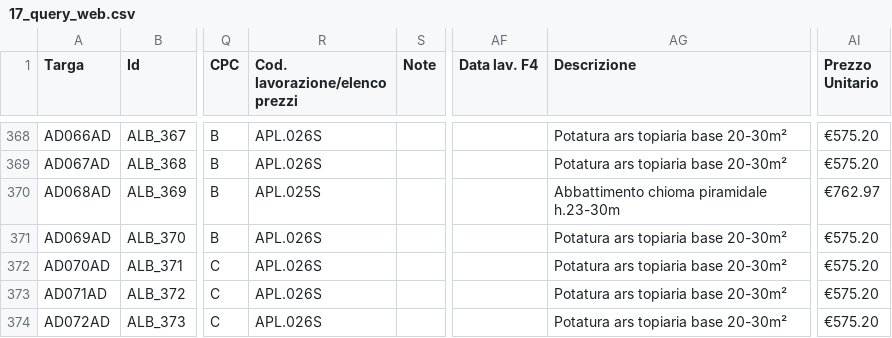
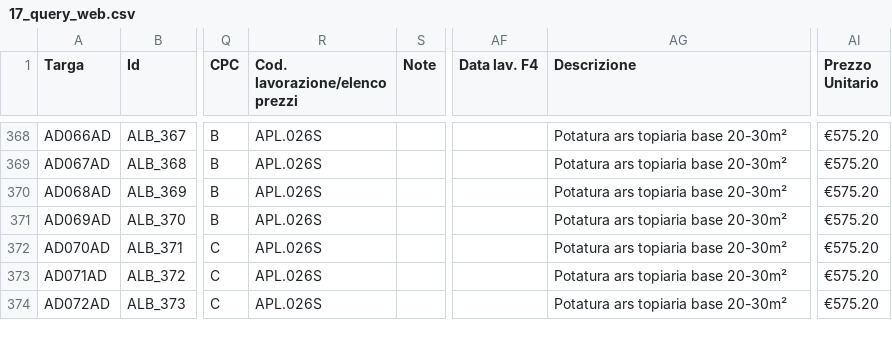
Before and after one commit to PalermoHub/Verde_Urbano, a CSV file: dati/17_query_web.csv, drawn as a sheet; only a part is shown, gaps mark what is left out; the diff names each change by its address in the sheet, - before the commit and + after, or states it on an @@ line.

```diff
--- a/dati/17_query_web.csv
+++ b/dati/17_query_web.csv
-R370 (Cod. lavorazione/elenco prezzi): APL.025S
+R370 (Cod. lavorazione/elenco prezzi): APL.026S
-AG370 (Descrizione): Abbattimento chioma piramidale h.23-30m
+AG370 (Descrizione): Potatura ars topiaria base 20-30m²
-AI370 (Prezzo Unitario): €762.97
+AI370 (Prezzo Unitario): €575.20
```
Also changed, not shown: 1 other file.
